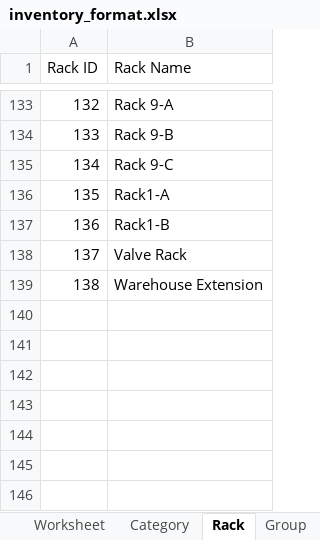
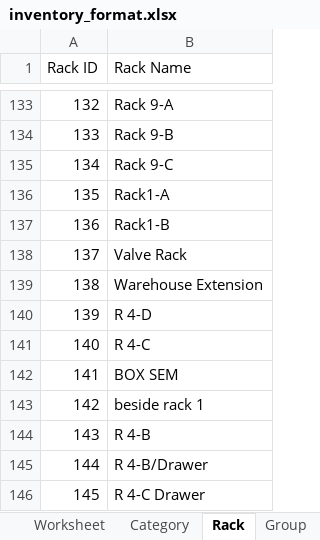
Before and after one commit to JonahBenares/progen, an Excel workbook: inventory_format.xlsx, sheet Rack, drawn as a sheet; only a part is shown, gaps mark what is left out; values as stored, in another font and other column widths than the file's, no borders; the diff names each change by its address in the sheet, - before the commit and + after, or states it on an @@ line.

```diff
--- a/inventory_format.xlsx (sheet Rack)
+++ b/inventory_format.xlsx (sheet Rack)
+row 140: 139 | R 4-D
+row 141: 140 | R 4-C
+row 142: 141 | BOX SEM
+row 143: 142 | beside rack 1
+row 144: 143 | R 4-B
+row 145: 144 | R 4-B/Drawer
+row 146: 145 | R 4-C Drawer
```
Also changed, not shown: sheet Category, sheet Group, sheet Location, 1 other file.
